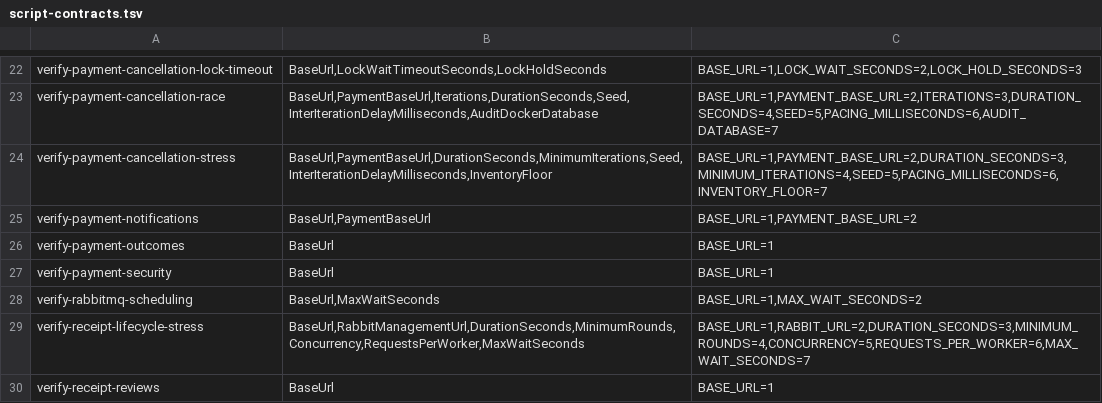
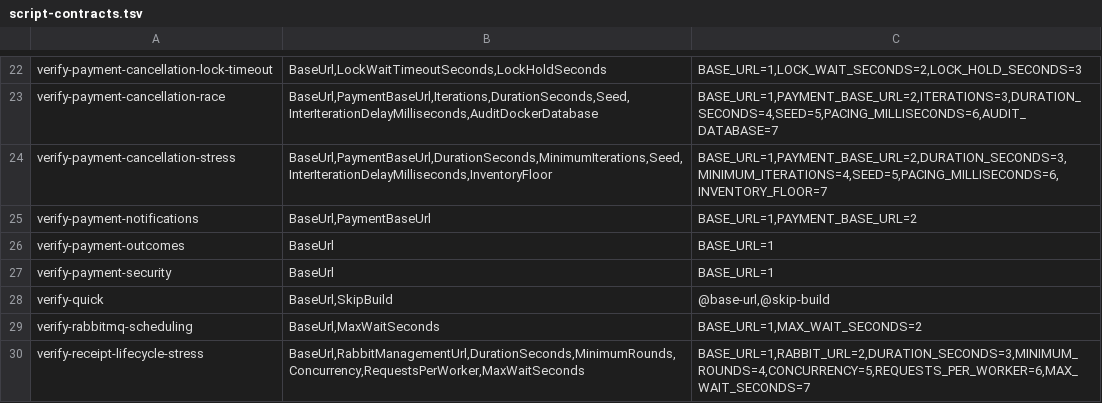
Before and after one commit to huruiyi/commerceflow-lab, a TSV file: scripts/script-contracts.tsv, drawn as a sheet; only a part is shown, gaps mark what is left out; the shorter side is filled out with more unchanged rows.

Commit message:
test: add M1 quick regression baseline

```diff
--- a/scripts/script-contracts.tsv
+++ b/scripts/script-contracts.tsv
@@ -27,2 +27,3 @@ verify-payment-outcomes	BaseUrl	BASE_URL=1
 verify-payment-security	BaseUrl	BASE_URL=1
+verify-quick	BaseUrl,SkipBuild	@base-url,@skip-build
 verify-rabbitmq-scheduling	BaseUrl,MaxWaitSeconds	BASE_URL=1,MAX_WAIT_SECONDS=2
```
Also changed, not shown: 9 other files.
